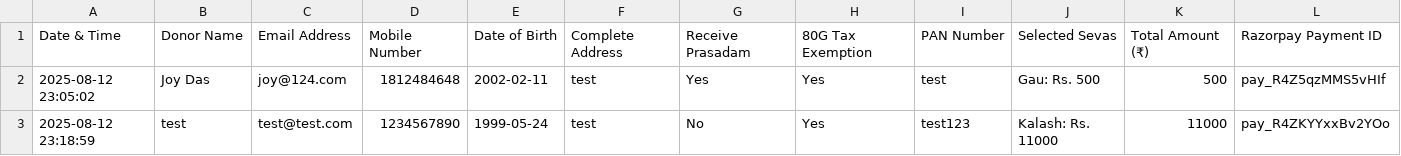
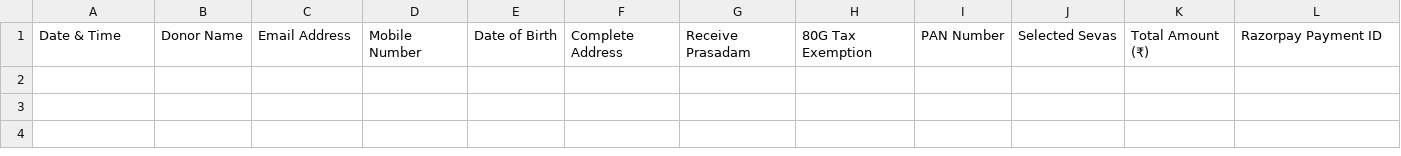
Before and after one commit to MadhunitaMitra/janmasthami, a CSV file: donations.csv, drawn as a sheet; only a part is shown; rows hold the shown columns only; the diff names each change by its address in the sheet, - before the commit and + after, or states it on an @@ line.

```diff
--- a/donations.csv
+++ b/donations.csv
-row 2: 2025-08-12 23:05:02 | Joy Das | joy@124.com | 1812484648 | 2002-02-11 | test | Yes | Yes | test | Gau: Rs. 500 | 500 | pay_R4Z5qzMMS5vHIf
-row 3: 2025-08-12 23:18:59 | test | test@test.com | 1234567890 | 1999-05-24 | test | No | Yes | test123 | Kalash: Rs. 11000 | 11000 | pay_R4ZKYYxxBv2YOo
```
Also changed, not shown: 5 other files.
